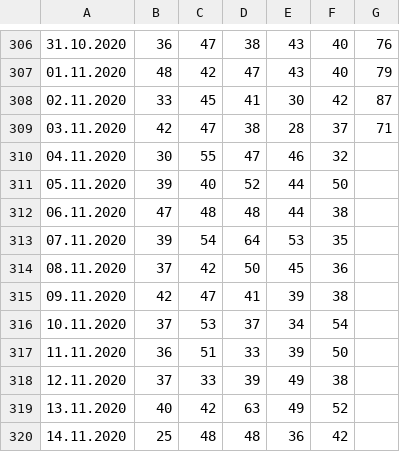
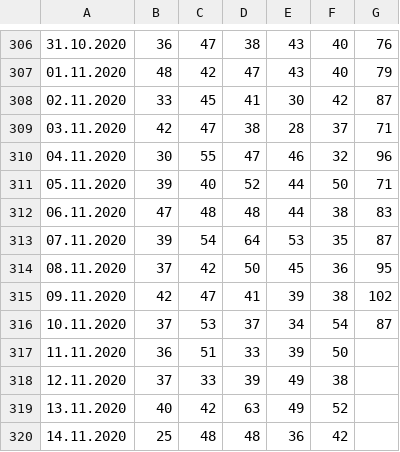
Before and after one commit to gucluyaman/Excess-mortality-in-Turkey, a CSV file: cities/Bursa.csv, drawn as a sheet; only a part is shown, gaps mark what is left out; the diff names each change by its address in the sheet, - before the commit and + after, or states it on an @@ line.

```diff
--- a/cities/Bursa.csv
+++ b/cities/Bursa.csv
-G310: (empty)
+G310: 96
-G311: (empty)
+G311: 71
-G312: (empty)
+G312: 83
-G313: (empty)
+G313: 87
-G314: (empty)
+G314: 95
-G315: (empty)
+G315: 102
-G316: (empty)
+G316: 87
```
Also changed, not shown: 2 other files.
